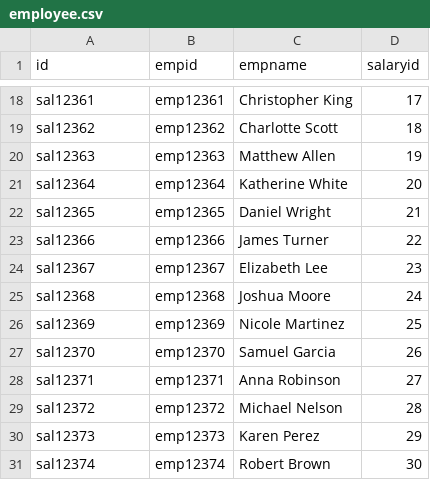
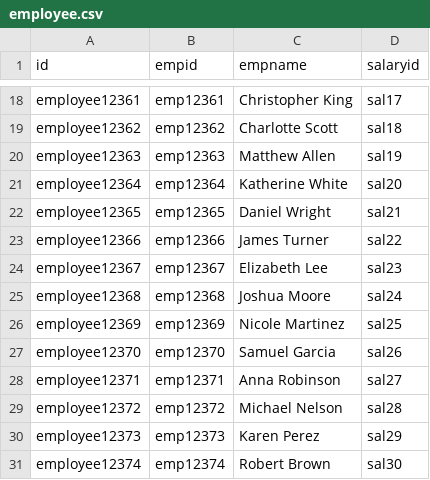
Before and after one commit to klsa2921/Elastic-Python-Ingestion, a CSV file: elastic-project/new_data/employee.csv, drawn as a sheet; only a part is shown, gaps mark what is left out; the diff covers the shown part only; the diff names each change by its address in the sheet, - before the commit and + after, or states it on an @@ line.

```diff
--- a/elastic-project/new_data/employee.csv
+++ b/elastic-project/new_data/employee.csv
-A18 (id): sal12361
+A18 (id): employee12361
-D18 (salaryid): 17
+D18 (salaryid): sal17
-A19 (id): sal12362
+A19 (id): employee12362
-D19 (salaryid): 18
+D19 (salaryid): sal18
-A20 (id): sal12363
+A20 (id): employee12363
-D20 (salaryid): 19
+D20 (salaryid): sal19
-A21 (id): sal12364
+A21 (id): employee12364
-D21 (salaryid): 20
+D21 (salaryid): sal20
-A22 (id): sal12365
+A22 (id): employee12365
-D22 (salaryid): 21
+D22 (salaryid): sal21
-A23 (id): sal12366
+A23 (id): employee12366
-D23 (salaryid): 22
+D23 (salaryid): sal22
-A24 (id): sal12367
+A24 (id): employee12367
-D24 (salaryid): 23
+D24 (salaryid): sal23
-A25 (id): sal12368
+A25 (id): employee12368
-D25 (salaryid): 24
+D25 (salaryid): sal24
-A26 (id): sal12369
+A26 (id): employee12369
-D26 (salaryid): 25
+D26 (salaryid): sal25
-A27 (id): sal12370
+A27 (id): employee12370
-D27 (salaryid): 26
+D27 (salaryid): sal26
-A28 (id): sal12371
+A28 (id): employee12371
-D28 (salaryid): 27
+D28 (salaryid): sal27
-A29 (id): sal12372
+A29 (id): employee12372
-D29 (salaryid): 28
+D29 (salaryid): sal28
-A30 (id): sal12373
+A30 (id): employee12373
-D30 (salaryid): 29
+D30 (salaryid): sal29
-A31 (id): sal12374
+A31 (id): employee12374
-D31 (salaryid): 30
+D31 (salaryid): sal30
```
Also changed, not shown: 32 edited cells elsewhere in this file, elastic-project/new_data/joiningDate.csv, 6 other files.
